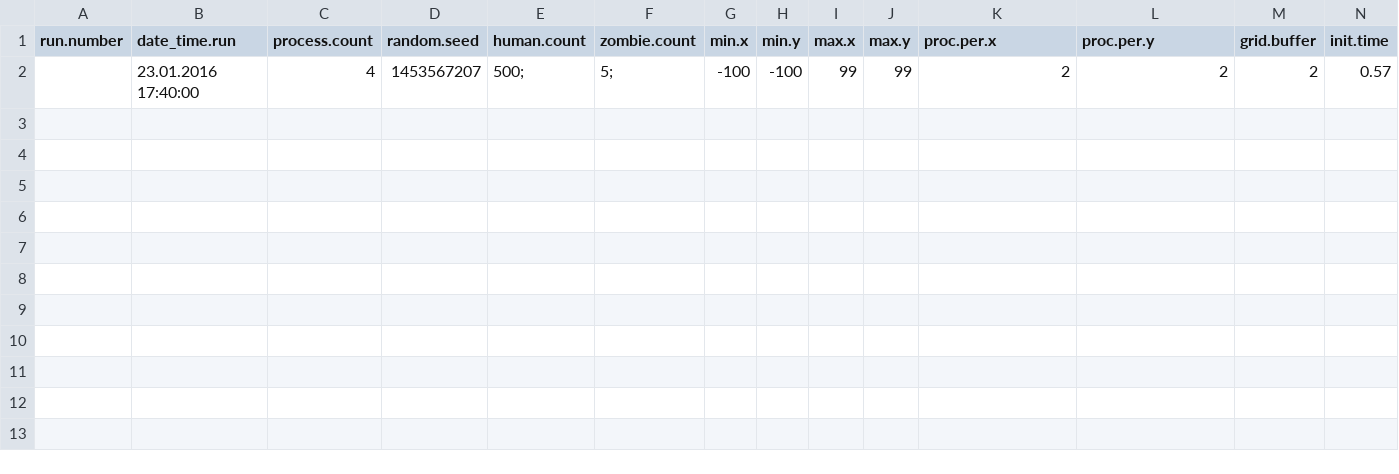
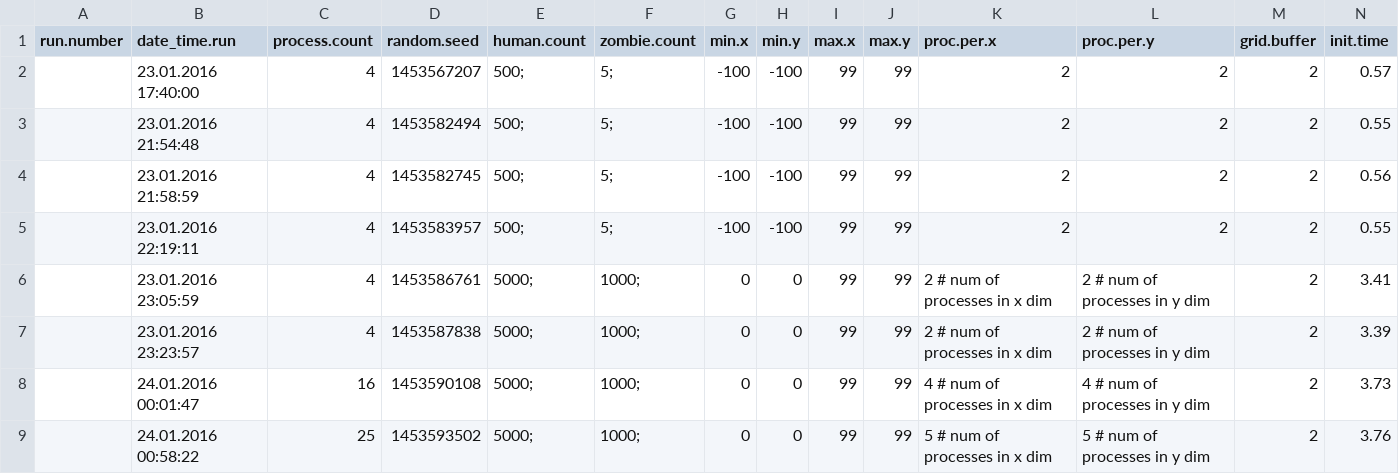
Before and after one commit to mantoshkumar1/repast_hpc, a CSV file: ext/bin/Zombies.csv, drawn as a sheet; only a part is shown; rows hold the shown columns only; the diff names each change by its address in the sheet, - before the commit and + after, or states it on an @@ line.

Commit message:
system ready for data collection

```diff
--- a/ext/bin/Zombies.csv
+++ b/ext/bin/Zombies.csv
+row 3:  | 23.01.2016 21:54:48 | 4 | 1453582494 | 500; | 5; | -100 | -100 | 99 | 99 | 2 | 2 | 2 | 0.55
+row 4:  | 23.01.2016 21:58:59 | 4 | 1453582745 | 500; | 5; | -100 | -100 | 99 | 99 | 2 | 2 | 2 | 0.56
+row 5:  | 23.01.2016 22:19:11 | 4 | 1453583957 | 500; | 5; | -100 | -100 | 99 | 99 | 2 | 2 | 2 | 0.55
+row 6:  | 23.01.2016 23:05:59 | 4 | 1453586761 | 5000; | 1000; | 0 | 0 | 99 | 99 | 2 # num of processes in x dim | 2 # num of processes in y dim | 2 | 3.41
+row 7:  | 23.01.2016 23:23:57 | 4 | 1453587838 | 5000; | 1000; | 0 | 0 | 99 | 99 | 2 # num of processes in x dim | 2 # num of processes in y dim | 2 | 3.39
+row 8:  | 24.01.2016 00:01:47 | 16 | 1453590108 | 5000; | 1000; | 0 | 0 | 99 | 99 | 4 # num of processes in x dim | 4 # num of processes in y dim | 2 | 3.73
+row 9:  | 24.01.2016 00:58:22 | 25 | 1453593502 | 5000; | 1000; | 0 | 0 | 99 | 99 | 5 # num of processes in x dim | 5 # num of processes in y dim | 2 | 3.76
```
Also changed, not shown: 11 other files.
